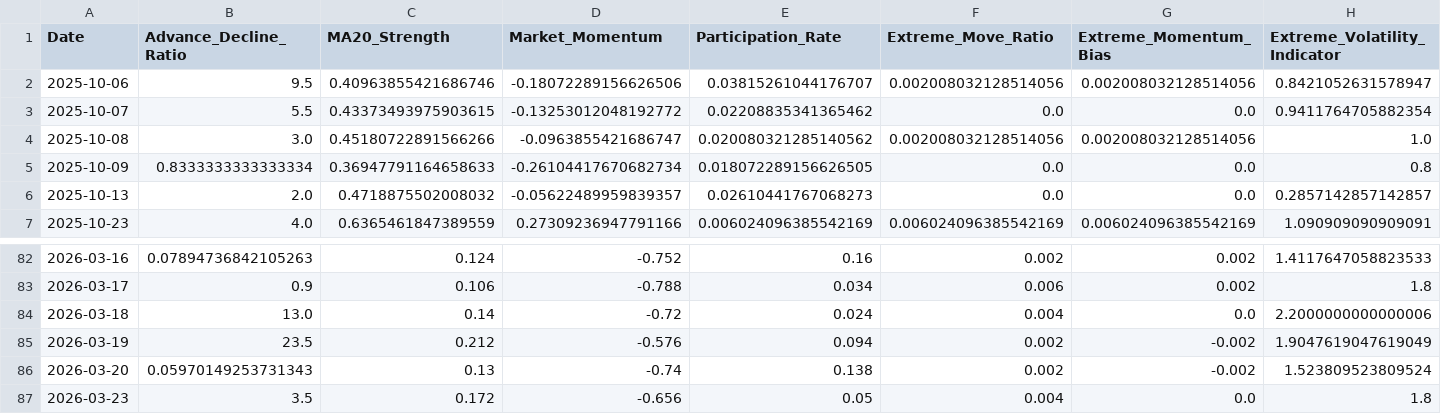
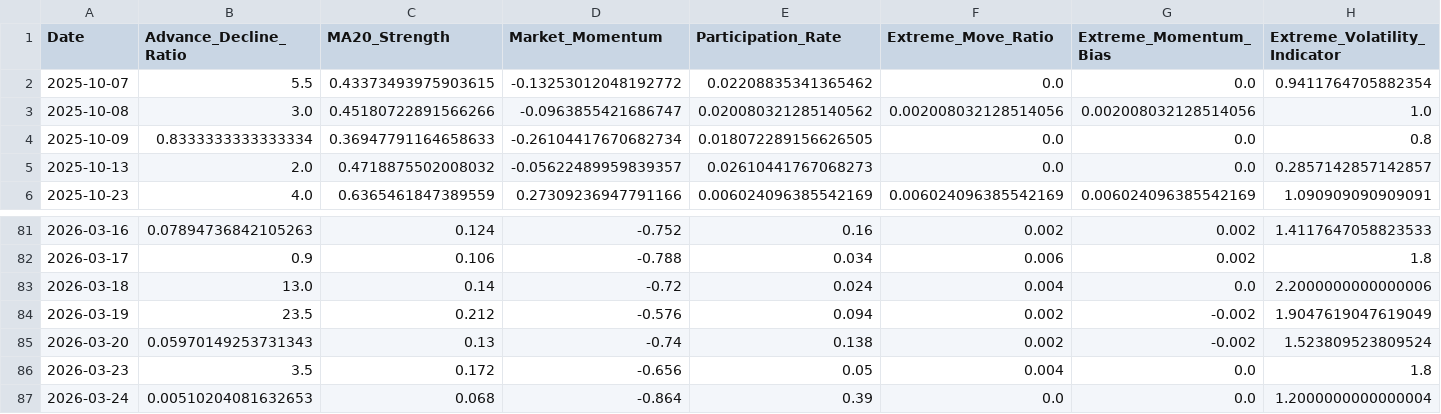
Before and after one commit to upendra-18/Multi-Regime-Market-State-Detection---Adaptive-Capital-Allocation-System, a CSV file: data/features.csv, drawn as a sheet; only a part is shown, gaps mark what is left out; removed rows and columns are numbered as before the commit, all else as after; rows hold the shown columns only; the diff names each change by its address in the sheet, - before the commit and + after, or states it on an @@ line.

```diff
--- a/data/features.csv
+++ b/data/features.csv
-row 2: 2025-10-06 | 9.5 | 0.40963855421686746 | -0.18072289156626506 | 0.03815261044176707 | 0.002008032128514056 | 0.002008032128514056 | 0.8421052631578947
+row 87: 2026-03-24 | 0.00510204081632653 | 0.068 | -0.864 | 0.39 | 0.0 | 0.0 | 1.2000000000000004
```
Also changed, not shown: data/daily_summary.csv, 1 other file.
